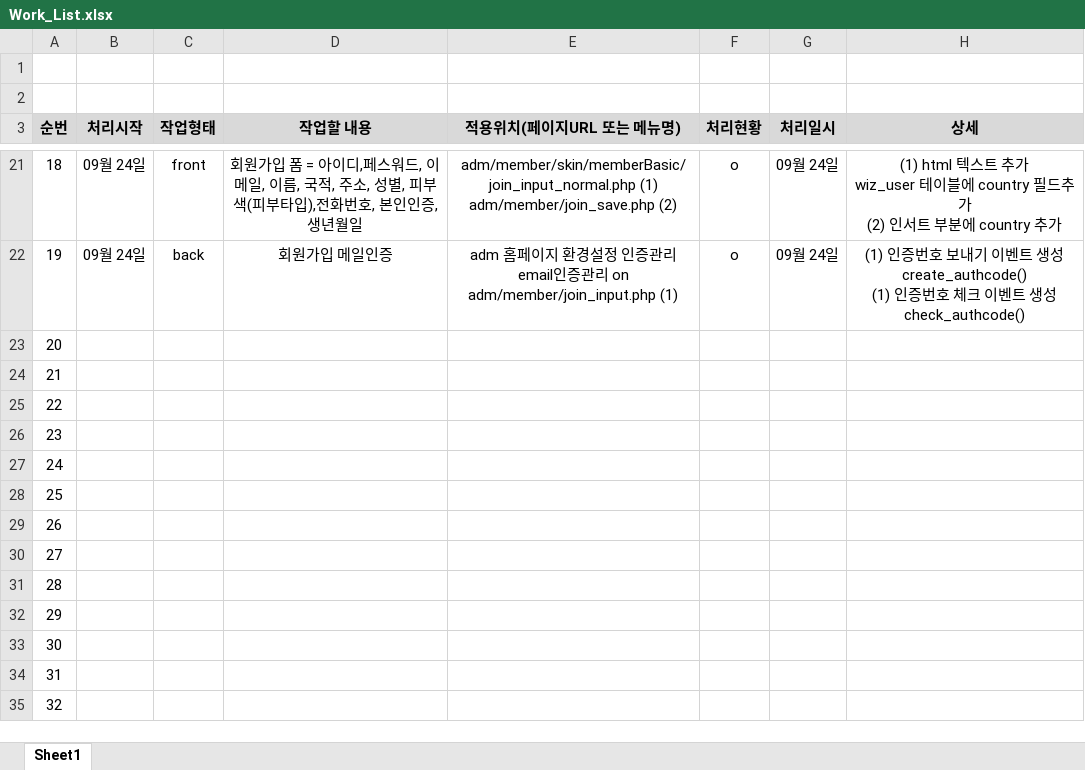
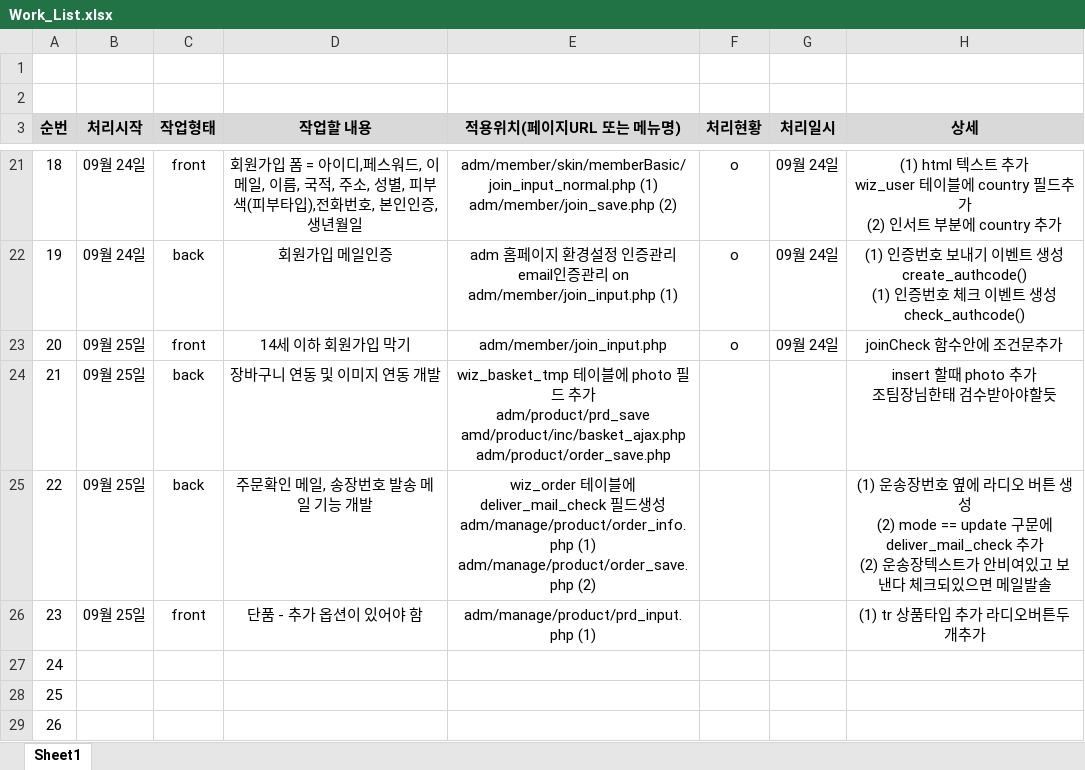
Before and after one commit to JangDongHyek/uxi_lapartory, an Excel workbook: Work_List.xlsx, sheet Sheet1, drawn as a sheet; only a part is shown, gaps mark what is left out; the shorter side is filled out with more unchanged rows; values as stored, in another font and other column widths than the file's, no borders; ↵ is a line break in a cell; the diff names each change by its address in the sheet, - before the commit and + after, or states it on an @@ line.

```diff
--- a/Work_List.xlsx (sheet Sheet1)
+++ b/Work_List.xlsx (sheet Sheet1)
-B23:B26 (처리시작): (empty)
+B23:B26 (처리시작): 09월 25일
-C23 (작업형태): (empty)
+C23 (작업형태): front
-D23 (작업할 내용): (empty)
+D23 (작업할 내용): 14세 이하 회원가입 막기
-E23 (적용위치(페이지URL 또는 메뉴명)): (empty)
+E23 (적용위치(페이지URL 또는 메뉴명)): adm/member/join_input.php
-F23 (처리현황): (empty)
+F23 (처리현황): o
-G23 (처리일시): (empty)
+G23 (처리일시): 09월 24일
-H23 (상세): (empty)
+H23 (상세): joinCheck 함수안에 조건문추가
-C24:C25 (작업형태): (empty)
+C24:C25 (작업형태): back
-D24 (작업할 내용): (empty)
+D24 (작업할 내용): 장바구니 연동 및 이미지 연동 개발
-E24 (적용위치(페이지URL 또는 메뉴명)): (empty)
+E24 (적용위치(페이지URL 또는 메뉴명)): wiz_basket_tmp 테이블에 photo 필드 추가 ↵ adm/product/prd_save ↵ amd/product/inc/basket_ajax.php ↵ adm/product/order_save.php
-H24 (상세): (empty)
+H24 (상세): insert 할때 photo 추가 ↵ 조팀장님한태 검수받아야할듯
-D25 (작업할 내용): (empty)
+D25 (작업할 내용): 주문확인 메일, 송장번호 발송 메일 기능 개발
-E25 (적용위치(페이지URL 또는 메뉴명)): (empty)
+E25 (적용위치(페이지URL 또는 메뉴명)): wiz_order 테이블에 deliver_mail_check 필드생성 ↵ adm/manage/product/order_info.php (1) ↵ adm/manage/product/order_save.php (2)
-H25 (상세): (empty)
+H25 (상세): (1) 운송장번호 옆에 라디오 버튼 생성 ↵ (2) mode == update 구문에 deliver_mail_check 추가 ↵ (2) 운송장텍스트가 안비여있고 보낸다 체크되있으면 메일발솔
-C26 (작업형태): (empty)
+C26 (작업형태): front
-D26 (작업할 내용): (empty)
+D26 (작업할 내용): 단품 - 추가 옵션이 있어야 함
-E26 (적용위치(페이지URL 또는 메뉴명)): (empty)
+E26 (적용위치(페이지URL 또는 메뉴명)): adm/manage/product/prd_input.php (1)
-H26 (상세): (empty)
+H26 (상세): (1) tr 상품타입 추가 라디오버튼두개추가
```
Also changed, not shown: 1 other file.
